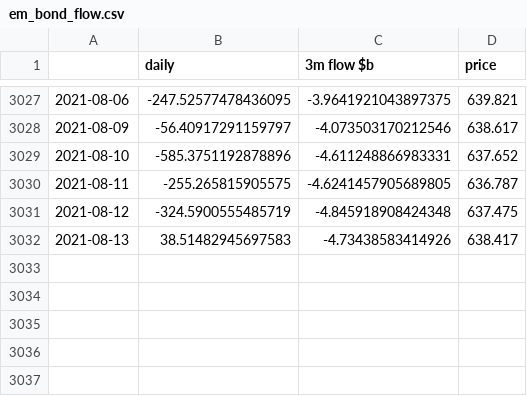
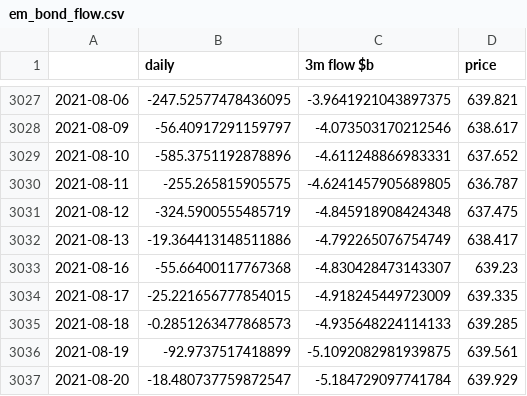
Before and after one commit to rzftm/dashchart_demo, a CSV file: data/em_bond_flow.csv, drawn as a sheet; only a part is shown, gaps mark what is left out.

```diff
--- a/data/em_bond_flow.csv
+++ b/data/em_bond_flow.csv
@@ -3031,2 +3031,7 @@
 2021-08-12,-324.5900555485719,-4.845918908424348,637.475
-2021-08-13,38.51482945697583,-4.73438583414926,638.417
+2021-08-13,-19.364413148511886,-4.792265076754749,638.417
+2021-08-16,-55.66400117767368,-4.830428473143307,639.23
+2021-08-17,-25.221656777854015,-4.918245449723009,639.335
+2021-08-18,-0.2851263477868573,-4.935648224114133,639.285
+2021-08-19,-92.9737517418899,-5.1092082981939875,639.561
+2021-08-20,-18.480737759872547,-5.184729097741784,639.929
```
Also changed, not shown: data/cftc_CL.csv, data/em_etf_flow.csv, 48 other files.
